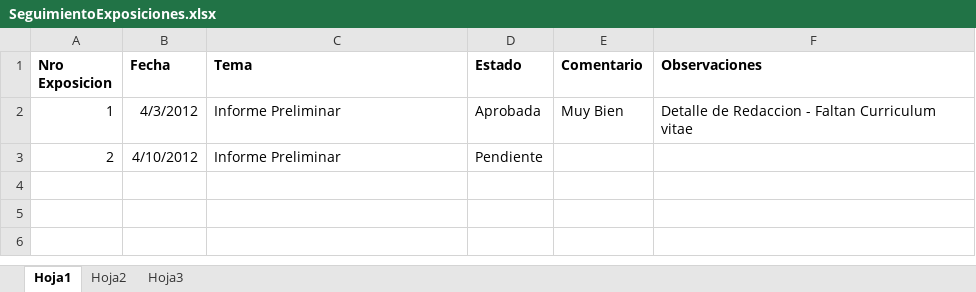
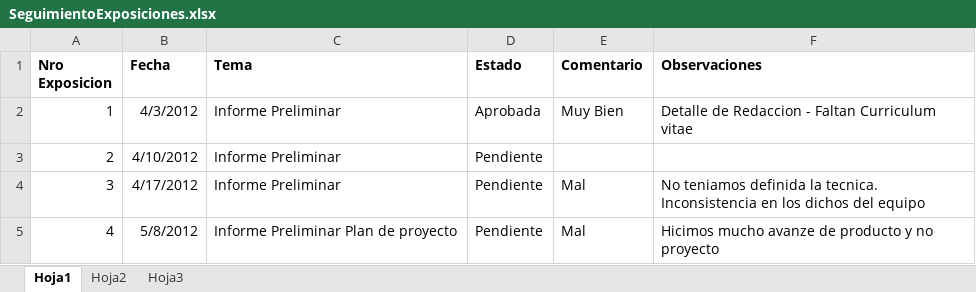
Before and after one commit to elcapo04/utn-frc-dlc-2011-liberal-peker, an Excel workbook: Proyecto final/SeguimientoExposiciones.xlsx, sheet Hoja1, drawn as a sheet; values as stored, in another font and other column widths than the file's, no borders; the diff names each change by its address in the sheet, - before the commit and + after, or states it on an @@ line.

```diff
--- a/Proyecto final/SeguimientoExposiciones.xlsx (sheet Hoja1)
+++ b/Proyecto final/SeguimientoExposiciones.xlsx (sheet Hoja1)
+row 4: 3 | 4/17/2012 | Informe Preliminar | Pendiente | Mal | No teniamos definida la tecnica. Inconsistencia en los dichos del equipo
+row 5: 4 | 5/8/2012 | Informe Preliminar Plan de proyecto | Pendiente | Mal | Hicimos mucho avanze de producto y no proyecto
```
